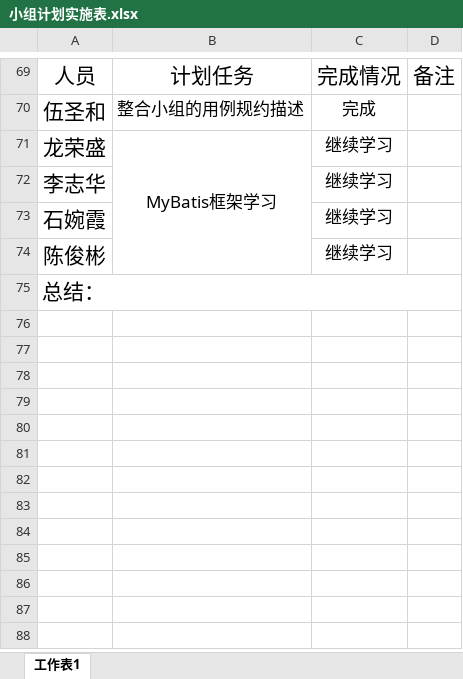
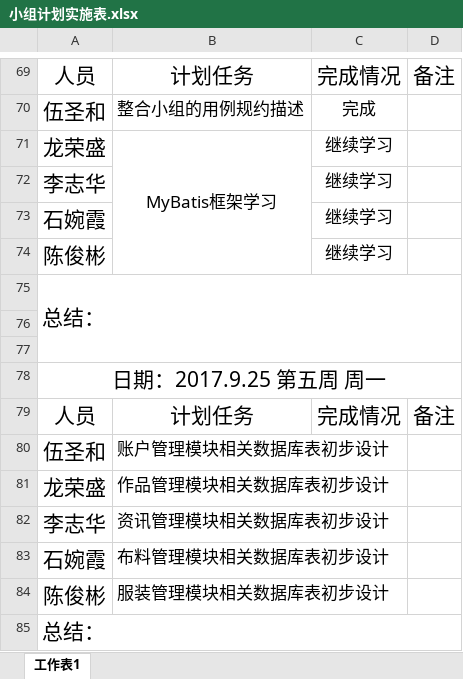
Before and after one commit to gdqysoft/fcsapp, an Excel workbook: 第二组/小组计划实施表.xlsx, sheet 工作表1, drawn as a sheet; only a part is shown, gaps mark what is left out; values as stored, in another font and other column widths than the file's, no borders; the diff names each change by its address in the sheet, - before the commit and + after, or states it on an @@ line.

Commit message:
Add files via upload

```diff
--- a/第二组/小组计划实施表.xlsx (sheet 工作表1)
+++ b/第二组/小组计划实施表.xlsx (sheet 工作表1)
+row 76: (empty)
+row 77: (empty)
+row 78: 日期：2017.9.25 第五周 周一
+row 79: 人员 | 计划任务 | 完成情况 | 备注
+row 80: 伍圣和 | 账户管理模块相关数据库表初步设计
+row 81: 龙荣盛 | 作品管理模块相关数据库表初步设计
+row 82: 李志华 | 资讯管理模块相关数据库表初步设计
+row 83: 石婉霞 | 布料管理模块相关数据库表初步设计
+row 84: 陈俊彬 | 服装管理模块相关数据库表初步设计
+row 85: 总结：
```
